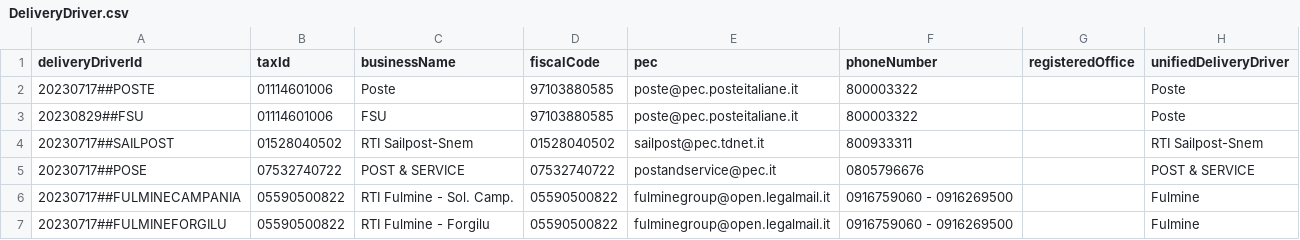
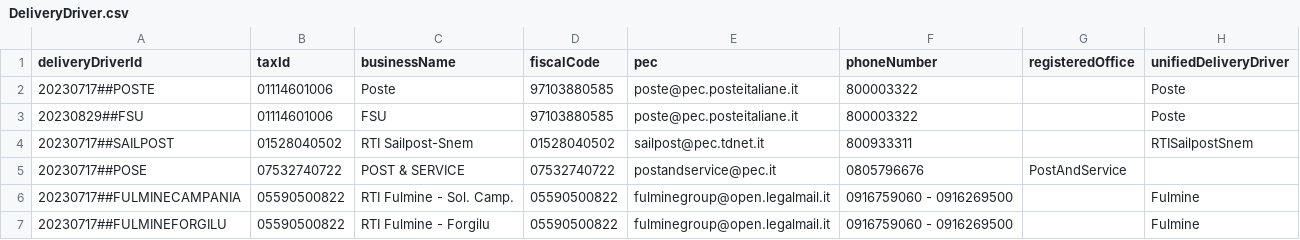
Before and after one commit to pagopa/pn-paper-tenders, a CSV file: dev/20241101/DeliveryDriver.csv, drawn as a sheet.

Commit message:
PN-13648 update new names for unifiedDeliveryDrivers

```diff
--- a/dev/20241101/DeliveryDriver.csv
+++ b/dev/20241101/DeliveryDriver.csv
@@ -3,4 +3,4 @@ deliveryDriverId;taxId;businessName;fiscalCode;pec;phoneNumber;registeredOffice;
 20230829##FSU;01114601006;FSU;97103880585;poste@pec.posteitaliane.it;800003322;;Poste
-20230717##SAILPOST;01528040502;RTI Sailpost-Snem;01528040502;sailpost@pec.tdnet.it;800933311;;RTI Sailpost-Snem
-20230717##POSE;07532740722;POST & SERVICE;07532740722;postandservice@pec.it;0805796676;;POST & SERVICE
+20230717##SAILPOST;01528040502;RTI Sailpost-Snem;01528040502;sailpost@pec.tdnet.it;800933311;;RTISailpostSnem
+20230717##POSE;07532740722;POST & SERVICE;07532740722;postandservice@pec.it;0805796676;PostAndService
 20230717##FULMINECAMPANIA;05590500822;RTI Fulmine - Sol. Camp.;05590500822;fulminegroup@open.legalmail.it;0916759060 - 0916269500;;Fulmine
```
Also changed, not shown: dev/20250319/DeliveryDriver.csv, hotfix/20241101/DeliveryDriver.csv, 14 other files.
